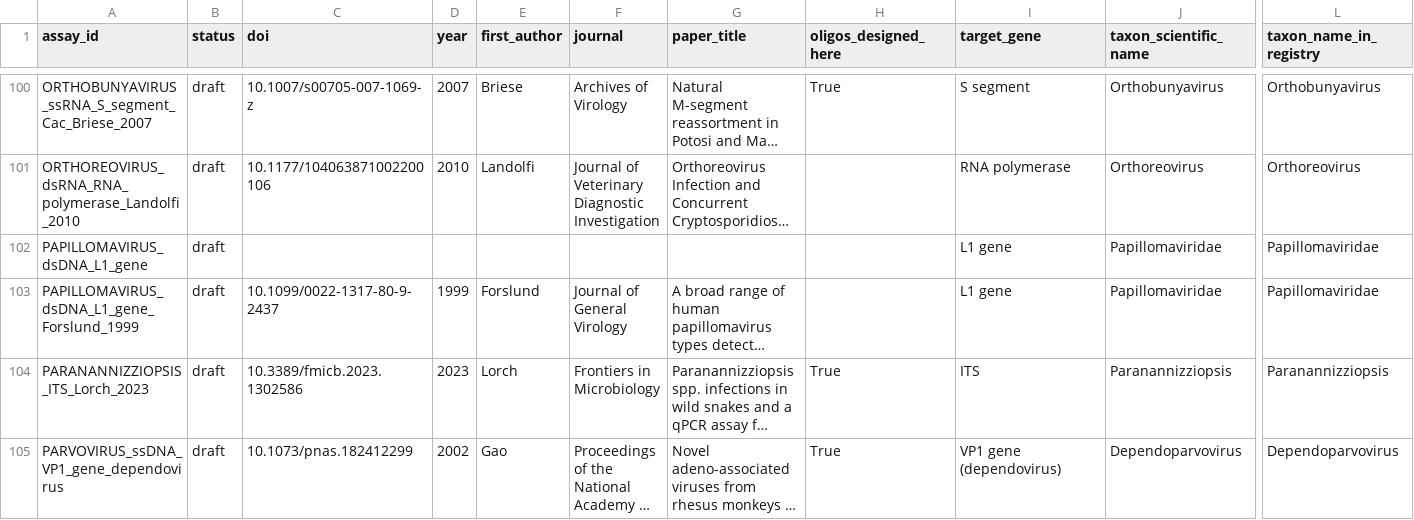
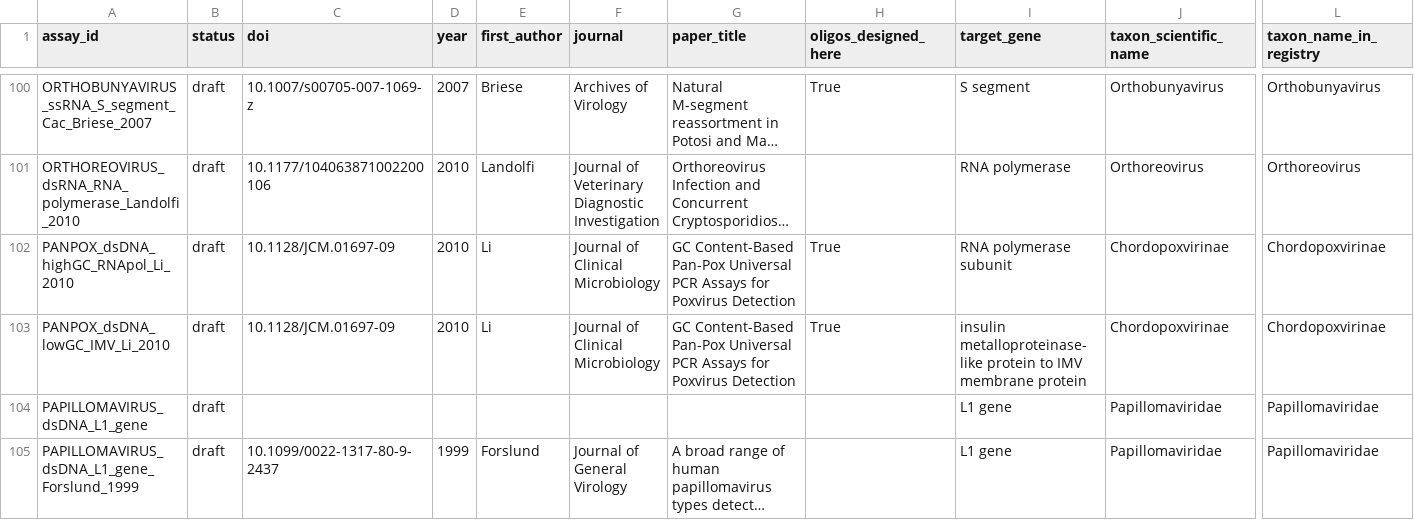
Before and after one commit to batyanight/assaywatch, a TSV file: docs/assay-master-sheet.tsv, drawn as a sheet; only a part is shown, gaps mark what is left out; the shorter side is filled out with more unchanged rows; long unchanged cells end in …; rows hold the shown columns only; the diff names each change by its address in the sheet, - before the commit and + after, or states it on an @@ line.

```diff
--- a/docs/assay-master-sheet.tsv
+++ b/docs/assay-master-sheet.tsv
+row 102: PANPOX_dsDNA_highGC_RNApol_Li_2010 | draft | 10.1128/JCM.01697-09 | 2010 | Li | Journal of Clinical Microbiology | GC Content-Based Pan-Pox Universal PCR Assays for Poxvirus Detection | True | RNA polymerase subunit | Chordopoxvirinae | Chordopoxvirinae
+row 103: PANPOX_dsDNA_lowGC_IMV_Li_2010 | draft | 10.1128/JCM.01697-09 | 2010 | Li | Journal of Clinical Microbiology | GC Content-Based Pan-Pox Universal PCR Assays for Poxvirus Detection | True | insulin metalloproteinase-like protein to IMV membrane protein | Chordopoxvirinae | Chordopoxvirinae
```
Also changed, not shown: 3 other files.
